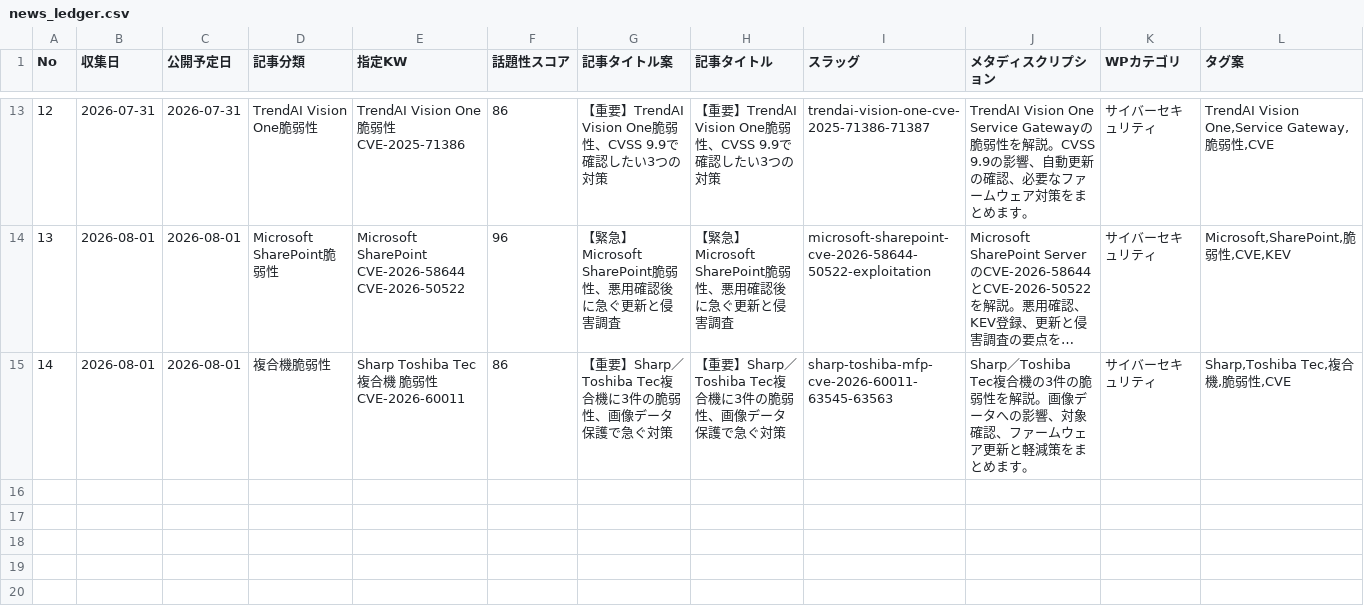
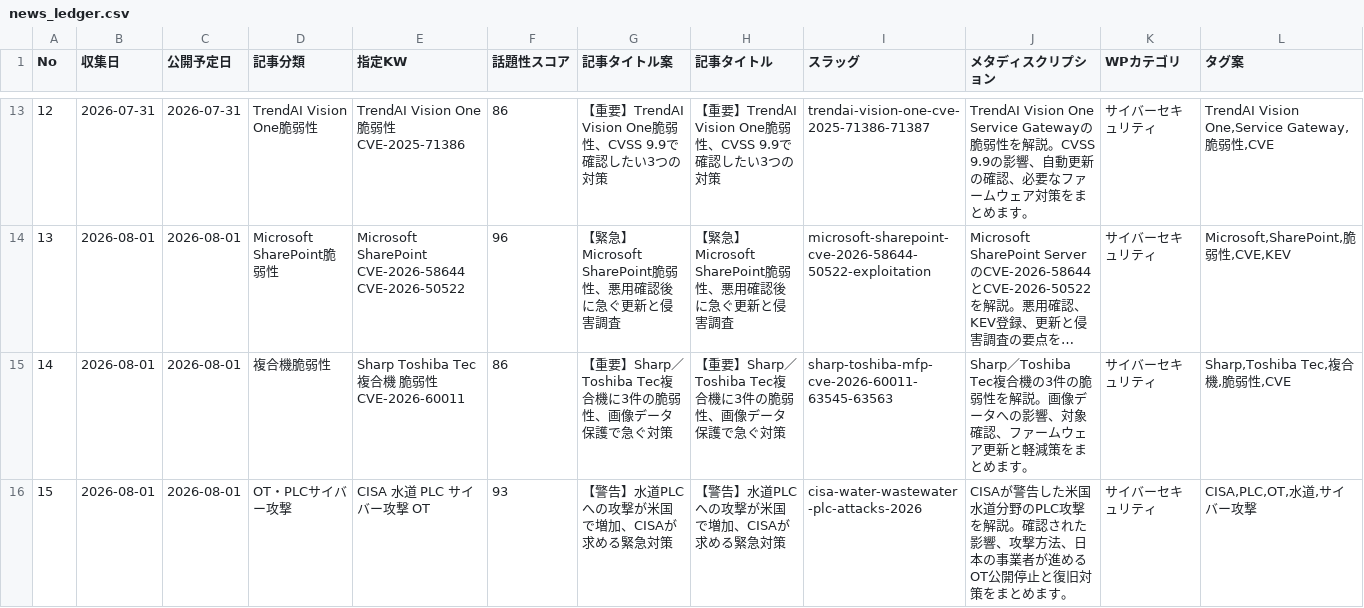
Before and after one commit to Teeeda112923/Wordpress_Post, a CSV file: projects/cybernote-security-news/data/news_ledger.csv, drawn as a sheet; only a part is shown, gaps mark what is left out; long unchanged cells end in …; rows hold the shown columns only; the diff names each change by its address in the sheet, - before the commit and + after, or states it on an @@ line.

Commit message:
Register GEO-ready CISA water sector PLC article

```diff
--- a/projects/cybernote-security-news/data/news_ledger.csv
+++ b/projects/cybernote-security-news/data/news_ledger.csv
+row 16: 15 | 2026-08-01 | 2026-08-01 | OT・PLCサイバー攻撃 | CISA 水道 PLC サイバー攻撃 OT | 93 | 【警告】水道PLCへの攻撃が米国で増加、CISAが求める緊急対策 | 【警告】水道PLCへの攻撃が米国で増加、CISAが求める緊急対策 | cisa-water-wastewater-plc-attacks-2026 | CISAが警告した米国水道分野のPLC攻撃を解説。確認された影響、攻撃方法、日本の事業者が進めるOT公開停止と復旧対策をまとめます。 | サイバーセキュリティ | CISA,PLC,OT,水道,サイバー攻撃
```
